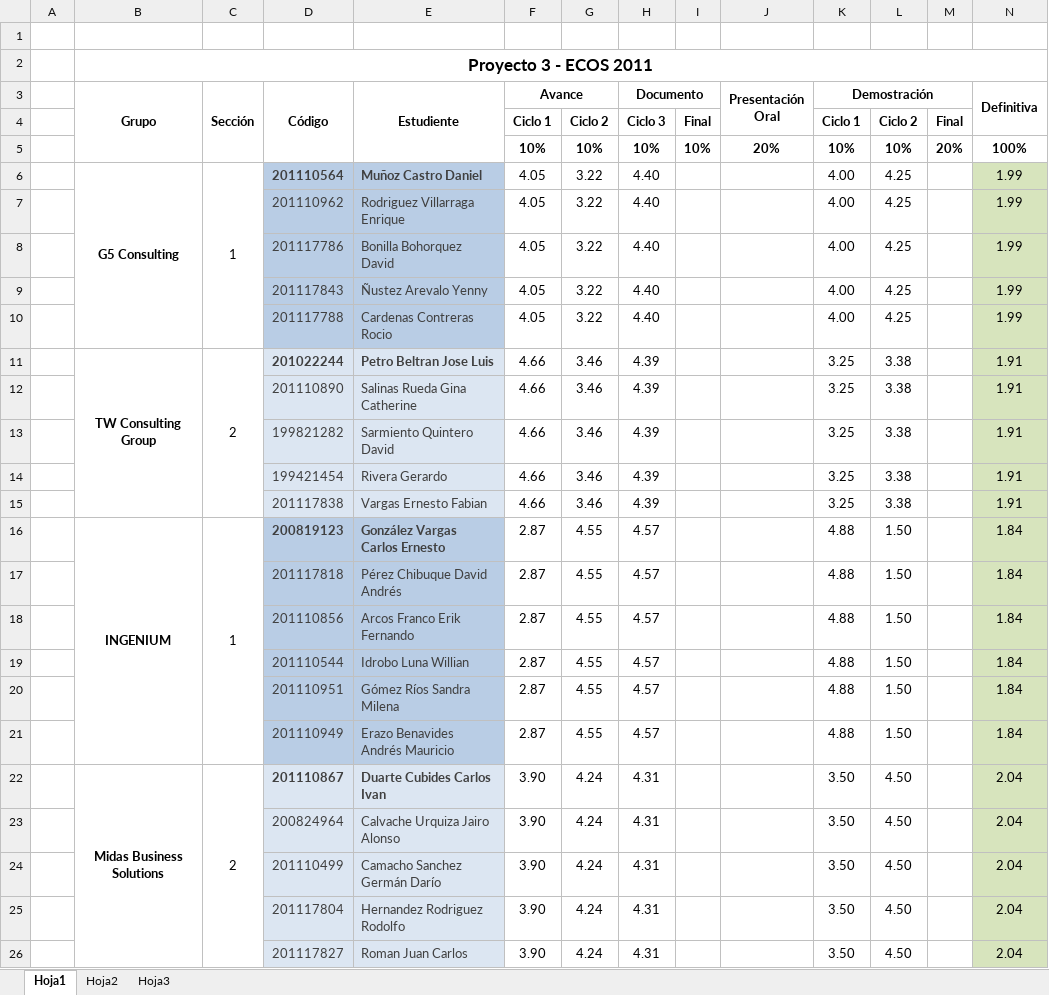
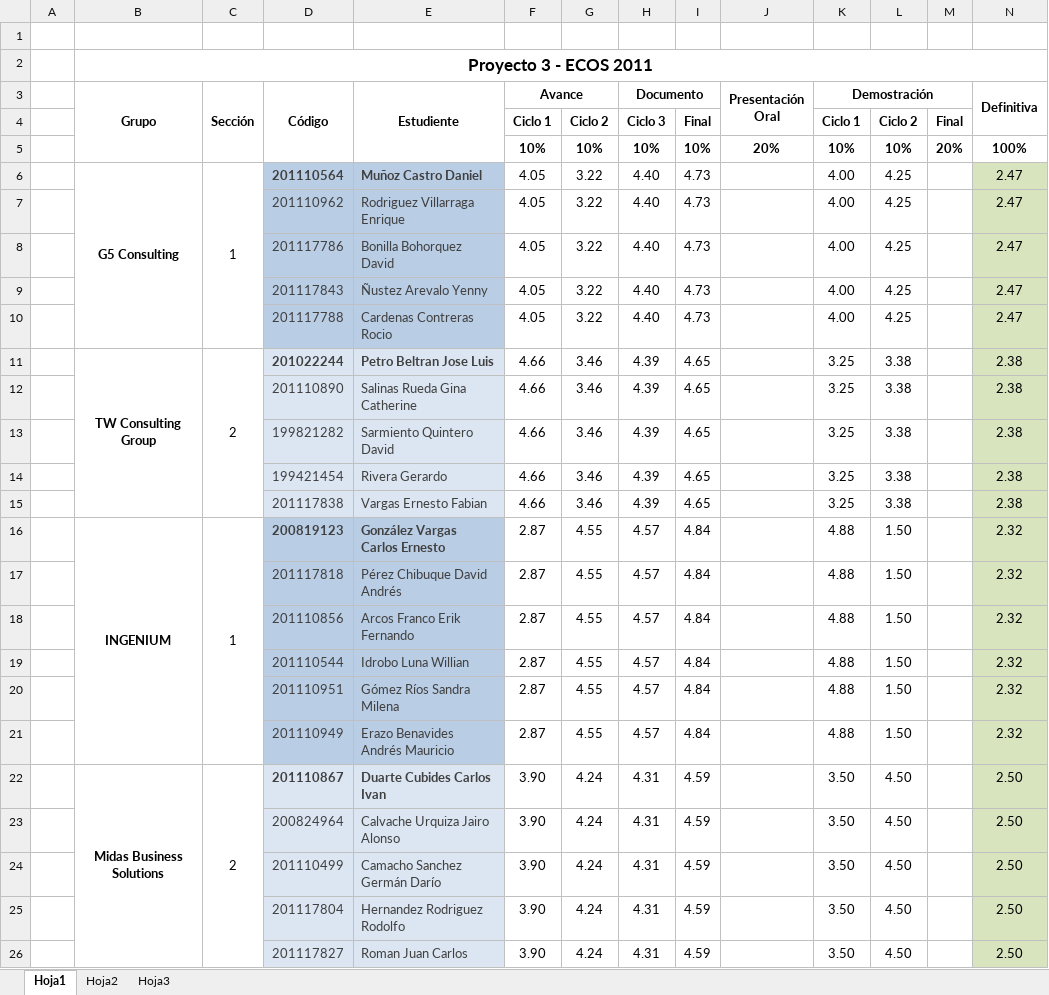
Before and after one commit to leseroth/ingenium-managment, an Excel workbook: CSOF5303 Proyecto 3/Proyecto 3 - Notas.xlsx, sheet Hoja1, drawn as a sheet; values as stored, in another font and other column widths than the file's, no borders; the diff names each change by its address in the sheet, - before the commit and + after, or states it on an @@ line.

Commit message:
Notas

```diff
--- a/CSOF5303 Proyecto 3/Proyecto 3 - Notas.xlsx (sheet Hoja1)
+++ b/CSOF5303 Proyecto 3/Proyecto 3 - Notas.xlsx (sheet Hoja1)
-I6:I10: (empty)
+I6:I10: 4.73
-N6:N10 (Definitiva): 1.99
+N6:N10 (Definitiva): 2.47
-I11:I15: (empty)
+I11:I15: 4.65
-N11:N15 (Definitiva): 1.91
+N11:N15 (Definitiva): 2.38
-I16:I21: (empty)
+I16:I21: 4.84
-N16:N21 (Definitiva): 1.84
+N16:N21 (Definitiva): 2.32
-I22:I26: (empty)
+I22:I26: 4.59
-N22:N26 (Definitiva): 2.04
+N22:N26 (Definitiva): 2.50
```
Also changed, not shown: 1 other file.
